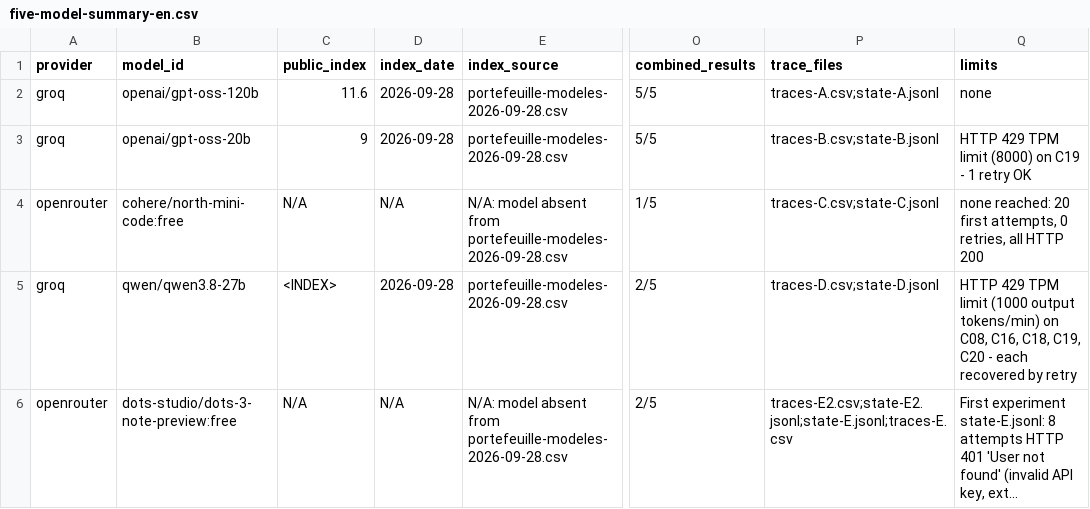
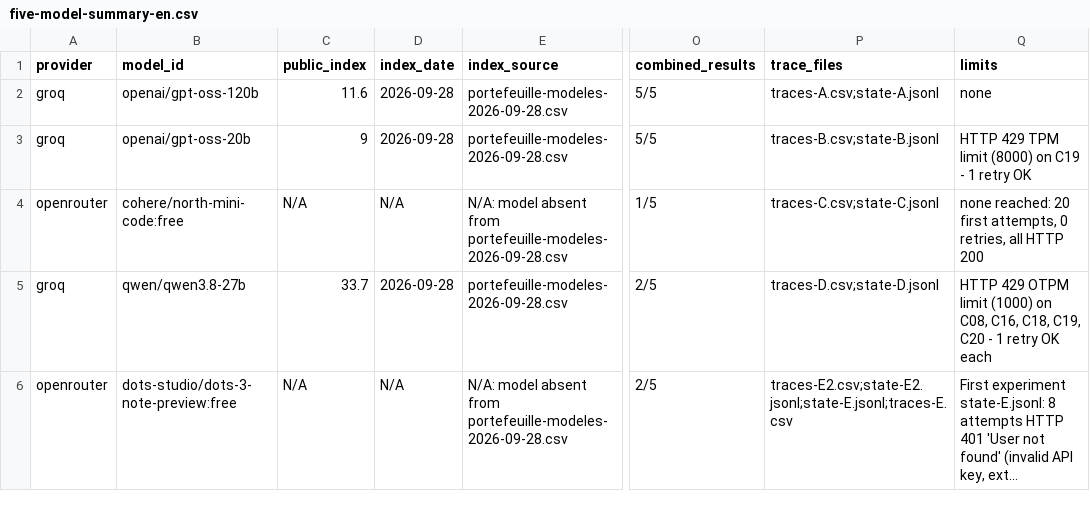
Before and after one commit to Nayl-git/esilv-next-gen-ai-td, a CSV file: five-model-summary-en.csv, drawn as a sheet; only a part is shown, gaps mark what is left out; long unchanged cells end in …; the diff names each change by its address in the sheet, - before the commit and + after, or states it on an @@ line.

```diff
--- a/five-model-summary-en.csv
+++ b/five-model-summary-en.csv
-C5 (public_index): <INDEX>
+C5 (public_index): 33.7
-Q5 (limits): HTTP 429 TPM limit (1000 output tokens/min) on C08, C16, C18, C19, C20 - each recovered by retry
+Q5 (limits): HTTP 429 OTPM limit (1000) on C08, C16, C18, C19, C20 - 1 retry OK each
```
Also changed, not shown: model-question-comparison-en.csv.
